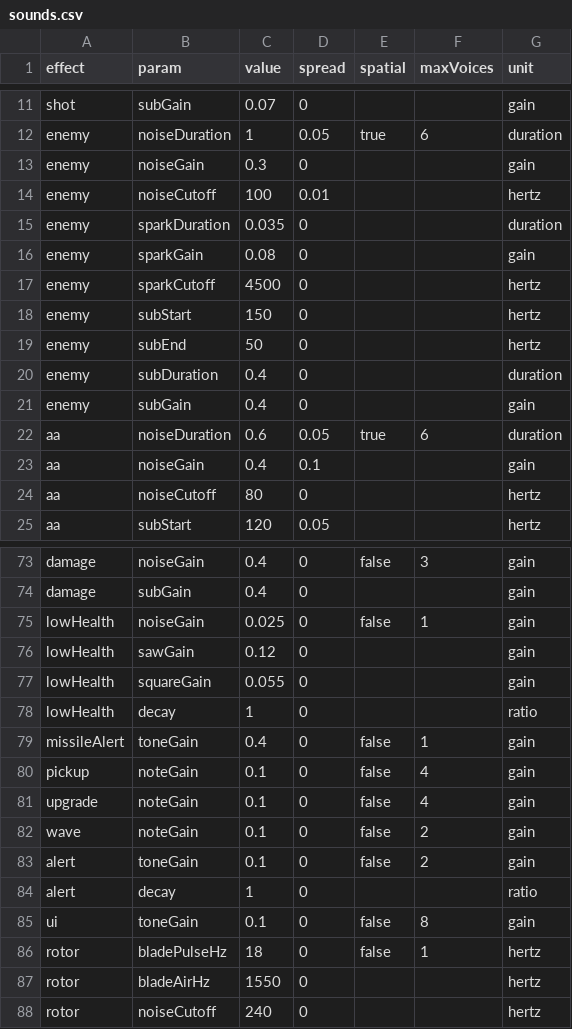
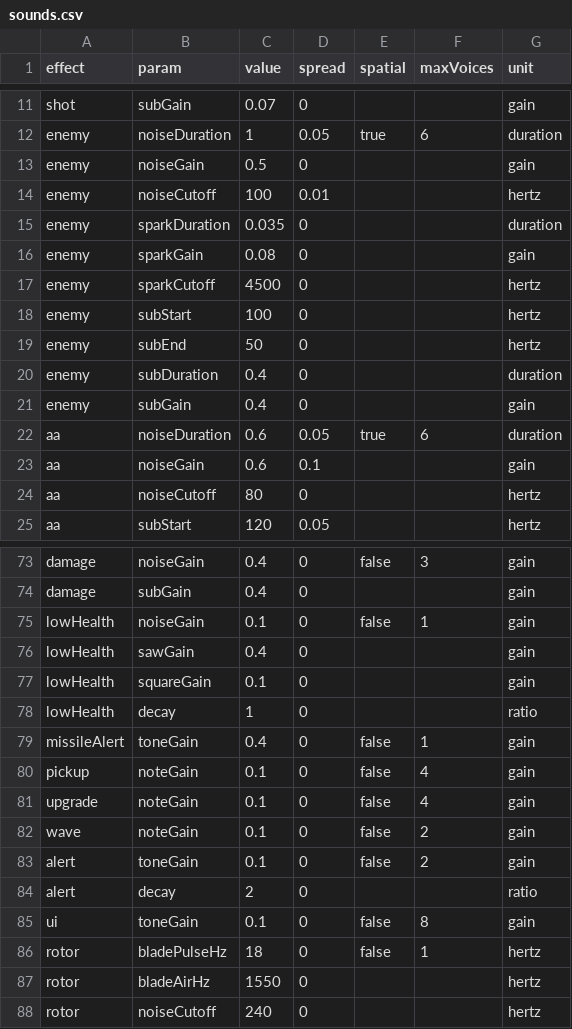
Before and after one commit to lyonbach/mass-shooter, a CSV file: sounds.csv, drawn as a sheet; only a part is shown, gaps mark what is left out; the diff covers the shown part only.

```diff
--- a/sounds.csv
+++ b/sounds.csv
@@ -12,3 +12,3 @@ shot,subGain,0.07,0,,,gain
 enemy,noiseDuration,1,0.05,true,6,duration
-enemy,noiseGain,0.3,0,,,gain
+enemy,noiseGain,0.5,0,,,gain
 enemy,noiseCutoff,100,0.01,,,hertz
@@ -17,3 +17,3 @@ enemy,sparkGain,0.08,0,,,gain
 enemy,sparkCutoff,4500,0,,,hertz
-enemy,subStart,150,0,,,hertz
+enemy,subStart,100,0,,,hertz
 enemy,subEnd,50,0,,,hertz
@@ -22,3 +22,3 @@ enemy,subGain,0.4,0,,,gain
 aa,noiseDuration,0.6,0.05,true,6,duration
-aa,noiseGain,0.4,0.1,,,gain
+aa,noiseGain,0.6,0.1,,,gain
 aa,noiseCutoff,80,0,,,hertz
@@ -74,5 +74,5 @@ damage,noiseGain,0.4,0,false,3,gain
 damage,subGain,0.4,0,,,gain
-lowHealth,noiseGain,0.025,0,false,1,gain
-lowHealth,sawGain,0.12,0,,,gain
-lowHealth,squareGain,0.055,0,,,gain
+lowHealth,noiseGain,0.1,0,false,1,gain
+lowHealth,sawGain,0.4,0,,,gain
+lowHealth,squareGain,0.1,0,,,gain
 lowHealth,decay,1,0,,,ratio
@@ -83,3 +83,3 @@ wave,noteGain,0.1,0,false,2,gain
 alert,toneGain,0.1,0,false,2,gain
-alert,decay,1,0,,,ratio
+alert,decay,2,0,,,ratio
 ui,toneGain,0.1,0,false,8,gain
```
Also changed, not shown: 16 edited cells elsewhere in this file, 3 other files.
